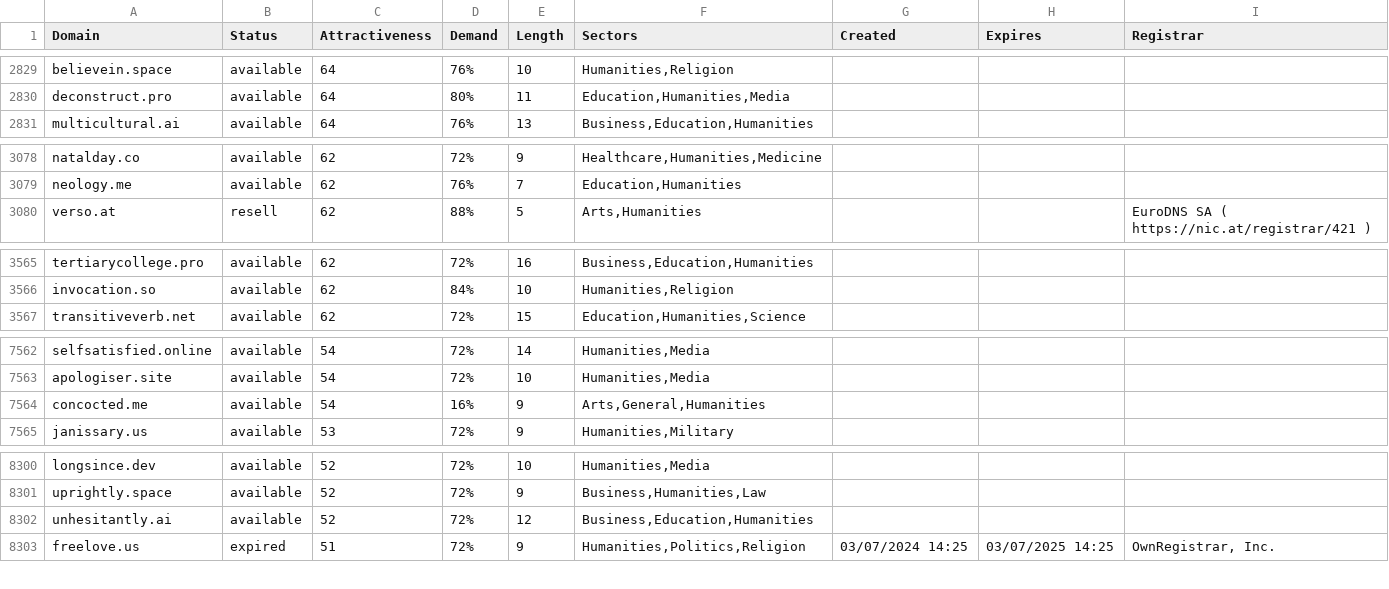
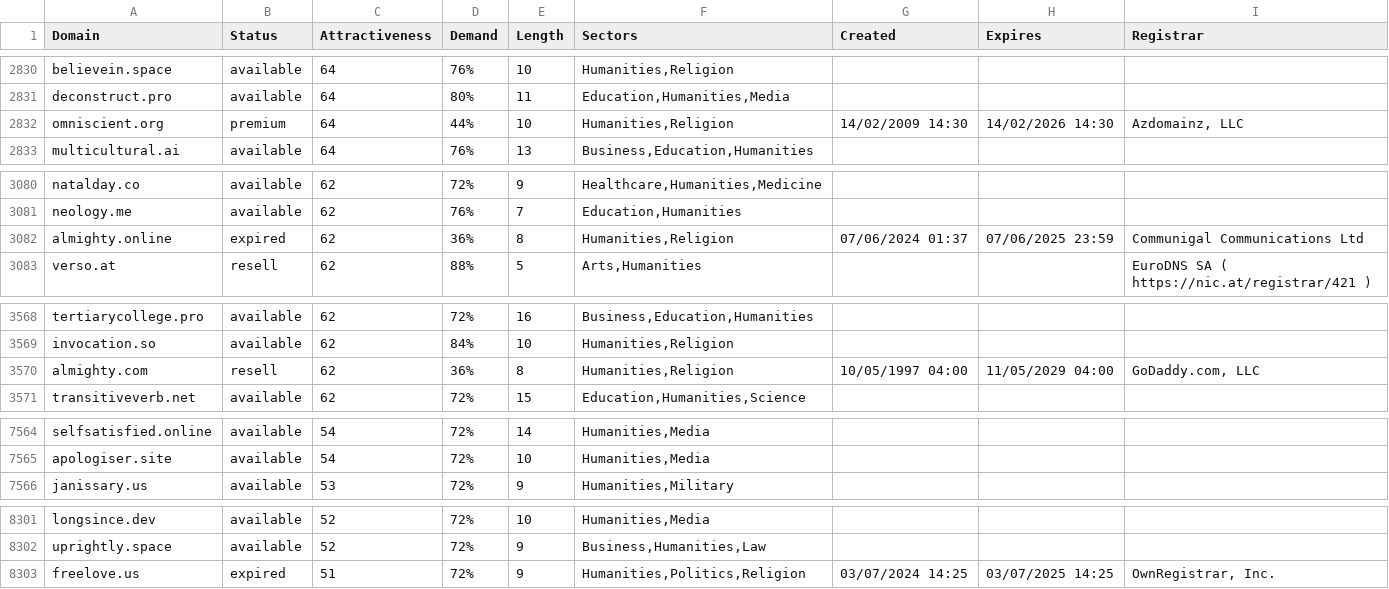
Before and after one commit to UniqueDomains/humanities-oneword-domains, a CSV file: humanities.csv, drawn as a sheet; only a part is shown, gaps mark what is left out; the diff covers the shown part only.

```diff
--- a/humanities.csv
+++ b/humanities.csv
@@ -2830,2 +2831,3 @@ believein.space,available,64,76%,10,"Humanities,Religion",,,
 deconstruct.pro,available,64,80%,11,"Education,Humanities,Media",,,
+omniscient.org,premium,64,44%,10,"Humanities,Religion",14/02/2009 14:30,14/02/2026 14:30,"Azdomainz, LLC"
 multicultural.ai,available,64,76%,13,"Business,Education,Humanities",,,
@@ -3079,2 +3081,3 @@ natalday.co,available,62,72%,9,"Healthcare,Humanities,Medicine",,,
 neology.me,available,62,76%,7,"Education,Humanities",,,
+almighty.online,expired,62,36%,8,"Humanities,Religion",07/06/2024 01:37,07/06/2025 23:59,Communigal Communications Ltd
 verso.at,resell,62,88%,5,"Arts,Humanities",,,EuroDNS SA ( https://nic.at/registrar/421 )
@@ -3566,2 +3569,3 @@ tertiarycollege.pro,available,62,72%,16,"Business,Education,Humanities",,,
 invocation.so,available,62,84%,10,"Humanities,Religion",,,
+almighty.com,resell,62,36%,8,"Humanities,Religion",10/05/1997 04:00,11/05/2029 04:00,"GoDaddy.com, LLC"
 transitiveverb.net,available,62,72%,15,"Education,Humanities,Science",,,
@@ -7563,3 +7565,2 @@ selfsatisfied.online,available,54,72%,14,"Humanities,Media",,,
 apologiser.site,available,54,72%,10,"Humanities,Media",,,
-concocted.me,available,54,16%,9,"Arts,General,Humanities",,,
 janissary.us,available,53,72%,9,"Humanities,Military",,,
@@ -8301,3 +8302,2 @@ longsince.dev,available,52,72%,10,"Humanities,Media",,,
 uprightly.space,available,52,72%,9,"Business,Humanities,Law",,,
-unhesitantly.ai,available,52,72%,12,"Business,Education,Humanities",,,
 freelove.us,expired,51,72%,9,"Humanities,Politics,Religion",03/07/2024 14:25,03/07/2025 14:25,"OwnRegistrar, Inc."
```
Also changed, not shown: 2 added rows, 3 removed rows and 78 edited cells elsewhere in this file, 2 other files.
